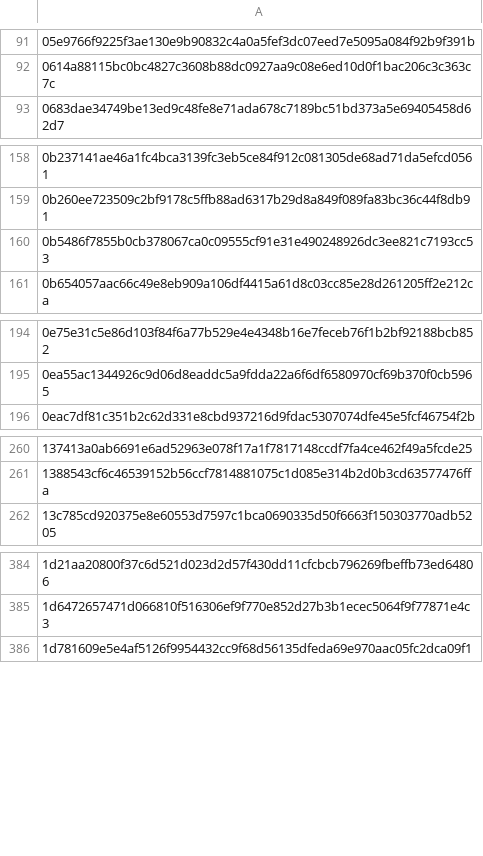
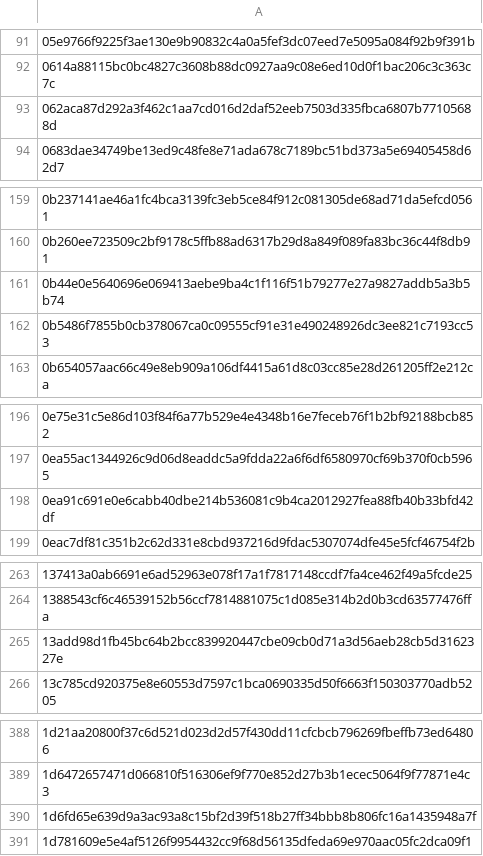
Before and after one commit to TWFGRick/FG-blacklist-public, a CSV file: thirdparty-sha256/2026/202610.csv, drawn as a sheet; only a part is shown, gaps mark what is left out; the diff covers the shown part only; the diff names each change by its address in the sheet, - before the commit and + after, or states it on an @@ line.

```diff
--- a/thirdparty-sha256/2026/202610.csv
+++ b/thirdparty-sha256/2026/202610.csv
+row 93: 062aca87d292a3f462c1aa7cd016d2daf52eeb7503d335fbca6807b77105688d
+row 161: 0b44e0e5640696e069413aebe9ba4c1f116f51b79277e27a9827addb5a3b5b74
+row 198: 0ea91c691e0e6cabb40dbe214b536081c9b4ca2012927fea88fb40b33bfd42df
+row 265: 13add98d1fb45bc64b2bcc839920447cbe09cb0d71a3d56aeb28cb5d3162327e
+row 390: 1d6fd65e639d9a3ac93a8c15bf2d39f518b27ff34bbb8b806fc16a1435948a7f
```
Also changed, not shown: 48 added rows elsewhere in this file, 2 other files.
